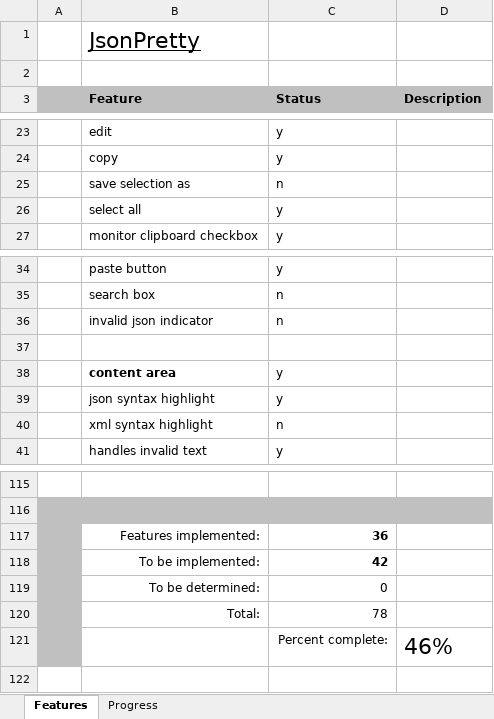
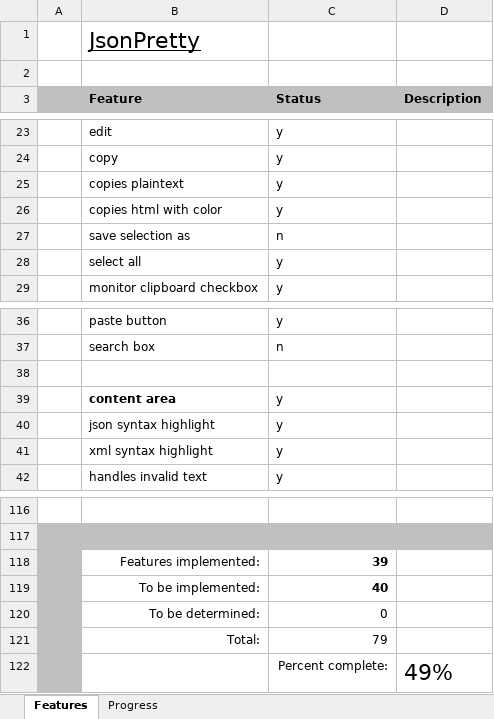
Before and after one commit to andy-goryachev/JsonPretty, an Excel workbook: Feature Matrix.xlsx, sheet Features, drawn as a sheet; only a part is shown, gaps mark what is left out; values as stored, in another font and other column widths than the file's, no borders; conditional formats not drawn; removed rows and columns are numbered as before the commit, all else as after; the diff names each change by its address in the sheet, - before the commit and + after, or states it on an @@ line.

```diff
--- a/Feature Matrix.xlsx (sheet Features)
+++ b/Feature Matrix.xlsx (sheet Features)
+row 25:  | copies plaintext | y
+row 26:  | copies html with color | y
-row 36:  | invalid json indicator | n
-C41 (Status): n
+C41 (Status): y
-C118 (Status): 36
+C118 (Status): 39
-C119 (Status): 42
+C119 (Status): 40
-C121 (Status): 78
+C121 (Status): 79
-D122 (Description): 46%
+D122 (Description): 49%
```
Also changed, not shown: sheet Progress, formulas that keep their value, charts or pictures, 12 other files.
